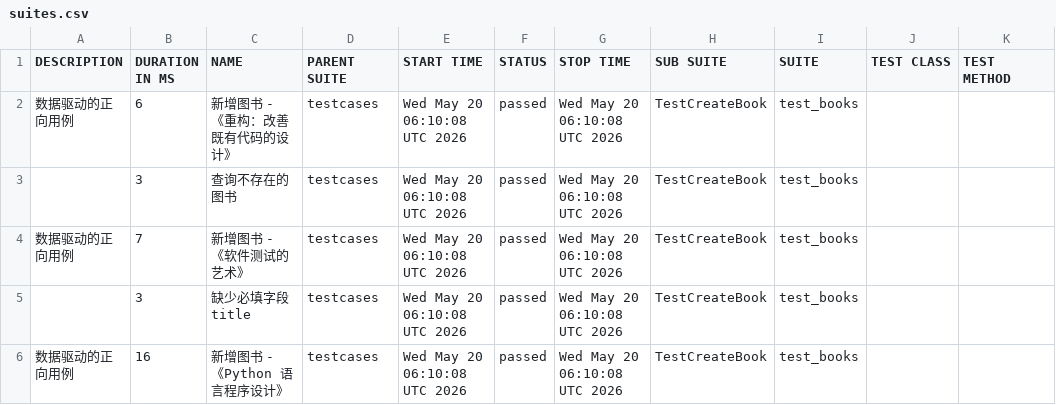
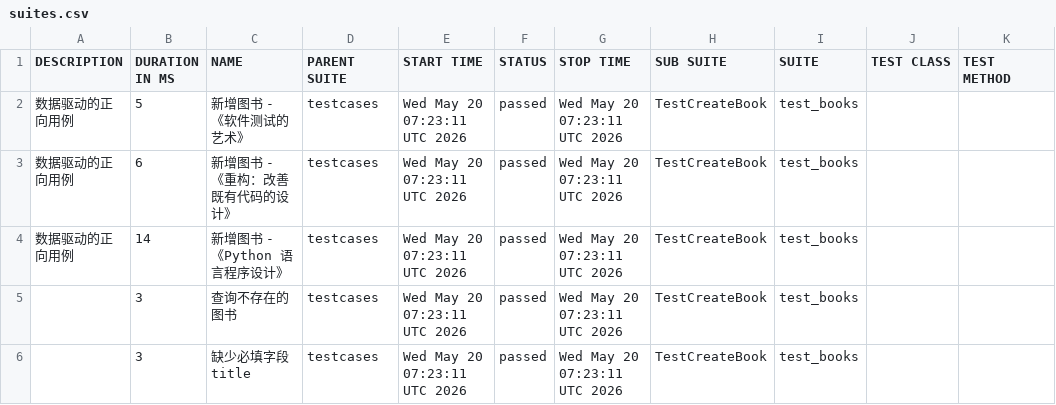
Before and after one commit to mingliang-z/book-api-test, a CSV file: data/suites.csv, drawn as a sheet.

```diff
--- a/data/suites.csv
+++ b/data/suites.csv
@@ -1,6 +1,6 @@
 "DESCRIPTION","DURATION IN MS","NAME","PARENT SUITE","START TIME","STATUS","STOP TIME","SUB SUITE","SUITE","TEST CLASS","TEST METHOD"
-"数据驱动的正向用例","6","新增图书 - 《重构：改善既有代码的设计》","testcases","Wed May 20 06:10:08 UTC 2026","passed","Wed May 20 06:10:08 UTC 2026","TestCreateBook","test_books","",""
-"","3","查询不存在的图书","testcases","Wed May 20 06:10:08 UTC 2026","passed","Wed May 20 06:10:08 UTC 2026","TestCreateBook","test_books","",""
-"数据驱动的正向用例","7","新增图书 - 《软件测试的艺术》","testcases","Wed May 20 06:10:08 UTC 2026","passed","Wed May 20 06:10:08 UTC 2026","TestCreateBook","test_books","",""
-"","3","缺少必填字段 title","testcases","Wed May 20 06:10:08 UTC 2026","passed","Wed May 20 06:10:08 UTC 2026","TestCreateBook","test_books","",""
-"数据驱动的正向用例","16","新增图书 - 《Python 语言程序设计》","testcases","Wed May 20 06:10:08 UTC 2026","passed","Wed May 20 06:10:08 UTC 2026","TestCreateBook","test_books","",""
+"数据驱动的正向用例","5","新增图书 - 《软件测试的艺术》","testcases","Wed May 20 07:23:11 UTC 2026","passed","Wed May 20 07:23:11 UTC 2026","TestCreateBook","test_books","",""
+"数据驱动的正向用例","6","新增图书 - 《重构：改善既有代码的设计》","testcases","Wed May 20 07:23:11 UTC 2026","passed","Wed May 20 07:23:11 UTC 2026","TestCreateBook","test_books","",""
+"数据驱动的正向用例","14","新增图书 - 《Python 语言程序设计》","testcases","Wed May 20 07:23:11 UTC 2026","passed","Wed May 20 07:23:11 UTC 2026","TestCreateBook","test_books","",""
+"","3","查询不存在的图书","testcases","Wed May 20 07:23:11 UTC 2026","passed","Wed May 20 07:23:11 UTC 2026","TestCreateBook","test_books","",""
+"","3","缺少必填字段 title","testcases","Wed May 20 07:23:11 UTC 2026","passed","Wed May 20 07:23:11 UTC 2026","TestCreateBook","test_books","",""
```
Also changed, not shown: 40 other files.
